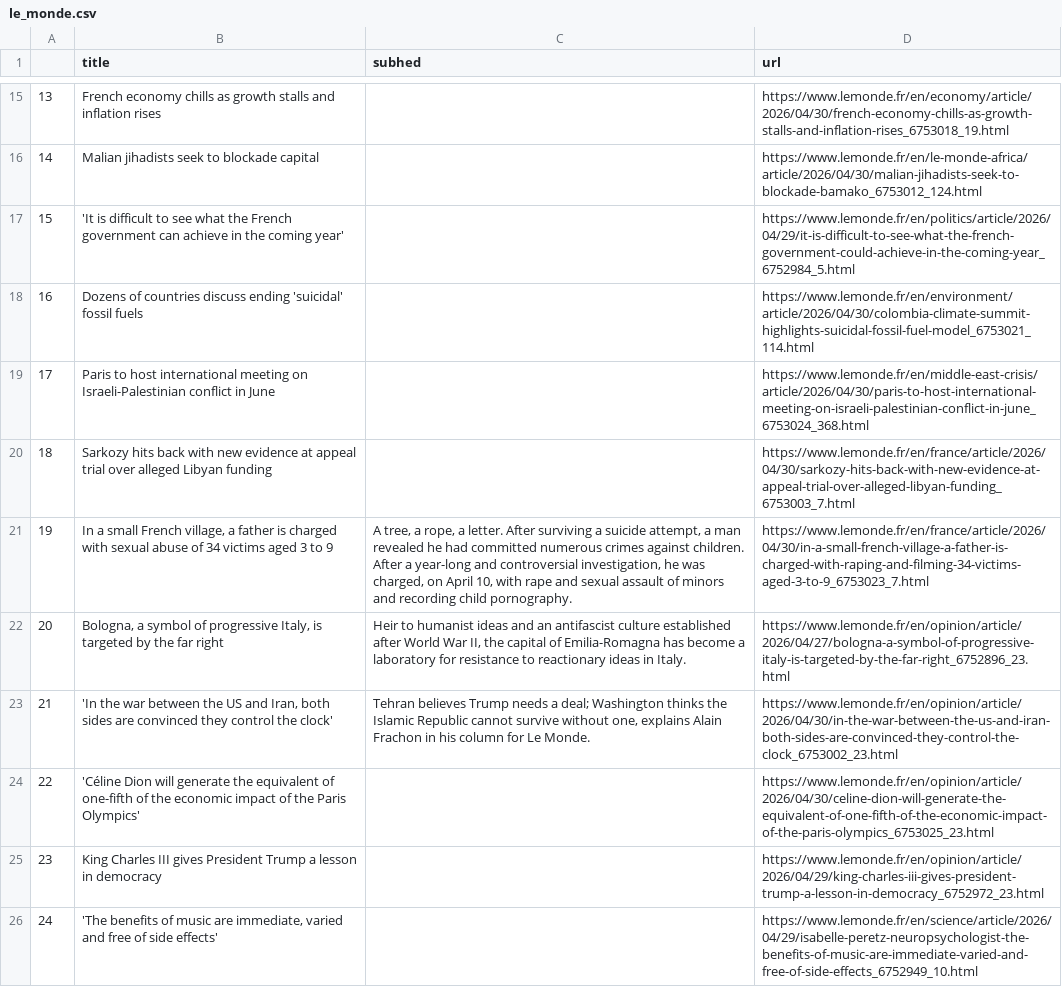
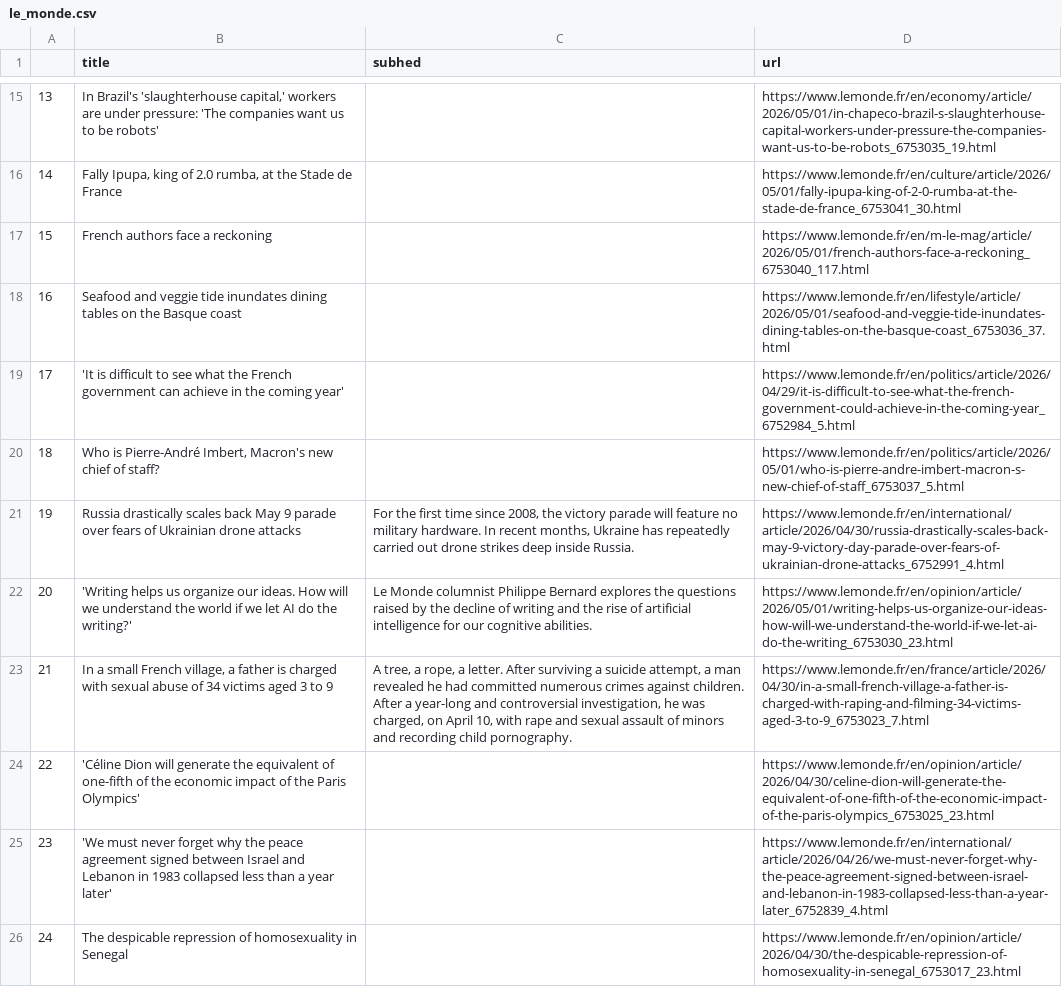
Before and after one commit to Levin-Ari/homework-7, a CSV file: le_monde.csv, drawn as a sheet; only a part is shown, gaps mark what is left out; the diff covers the shown part only; the diff names each change by its address in the sheet, - before the commit and + after, or states it on an @@ line.

```diff
--- a/le_monde.csv
+++ b/le_monde.csv
-B15 (title): French economy chills as growth stalls and inflation rises
+B15 (title): In Brazil's 'slaughterhouse capital,' workers are under pressure: 'The companies want us to be robots'
-D15 (url): https://www.lemonde.fr/en/economy/article/2026/04/30/french-economy-chills-as-growth-stalls-and-inflation-rises_6753018_19.html
+D15 (url): https://www.lemonde.fr/en/economy/article/2026/05/01/in-chapeco-brazil-s-slaughterhouse-capital-workers-under-pressure-the-companies-want-us-to-be-robots_6753035_19.html
-B16 (title): Malian jihadists seek to blockade capital
+B16 (title): Fally Ipupa, king of 2.0 rumba, at the Stade de France
-D16 (url): https://www.lemonde.fr/en/le-monde-africa/article/2026/04/30/malian-jihadists-seek-to-blockade-bamako_6753012_124.html
+D16 (url): https://www.lemonde.fr/en/culture/article/2026/05/01/fally-ipupa-king-of-2-0-rumba-at-the-stade-de-france_6753041_30.html
-B17 (title): 'It is difficult to see what the French government can achieve in the coming year'
+B17 (title): French authors face a reckoning
-D17 (url): https://www.lemonde.fr/en/politics/article/2026/04/29/it-is-difficult-to-see-what-the-french-government-could-achieve-in-the-coming-year_6752984_5.html
+D17 (url): https://www.lemonde.fr/en/m-le-mag/article/2026/05/01/french-authors-face-a-reckoning_6753040_117.html
-B18 (title): Dozens of countries discuss ending 'suicidal' fossil fuels
+B18 (title): Seafood and veggie tide inundates dining tables on the Basque coast
-D18 (url): https://www.lemonde.fr/en/environment/article/2026/04/30/colombia-climate-summit-highlights-suicidal-fossil-fuel-model_6753021_114.html
+D18 (url): https://www.lemonde.fr/en/lifestyle/article/2026/05/01/seafood-and-veggie-tide-inundates-dining-tables-on-the-basque-coast_6753036_37.html
-B19 (title): Paris to host international meeting on Israeli-Palestinian conflict in June
+B19 (title): 'It is difficult to see what the French government can achieve in the coming year'
-D19 (url): https://www.lemonde.fr/en/middle-east-crisis/article/2026/04/30/paris-to-host-international-meeting-on-israeli-palestinian-conflict-in-june_6753024_368.html
+D19 (url): https://www.lemonde.fr/en/politics/article/2026/04/29/it-is-difficult-to-see-what-the-french-government-could-achieve-in-the-coming-year_6752984_5.html
-B20 (title): Sarkozy hits back with new evidence at appeal trial over alleged Libyan funding
+B20 (title): Who is Pierre-André Imbert, Macron's new chief of staff?
-D20 (url): https://www.lemonde.fr/en/france/article/2026/04/30/sarkozy-hits-back-with-new-evidence-at-appeal-trial-over-alleged-libyan-funding_6753003_7.html
+D20 (url): https://www.lemonde.fr/en/politics/article/2026/05/01/who-is-pierre-andre-imbert-macron-s-new-chief-of-staff_6753037_5.html
-B21 (title): In a small French village, a father is charged with sexual abuse of 34 victims aged 3 to 9
+B21 (title): Russia drastically scales back May 9 parade over fears of Ukrainian drone attacks
-C21 (subhed): A tree, a rope, a letter. After surviving a suicide attempt, a man revealed he had committed numerous crimes against children. After a year-long and controversial investigation, he was charged, on April 10, with rape and sexual assault of minors and recording child pornography.
+C21 (subhed): For the first time since 2008, the victory parade will feature no military hardware. In recent months, Ukraine has repeatedly carried out drone strikes deep inside Russia.
-D21 (url): https://www.lemonde.fr/en/france/article/2026/04/30/in-a-small-french-village-a-father-is-charged-with-raping-and-filming-34-victims-aged-3-to-9_6753023_7.html
+D21 (url): https://www.lemonde.fr/en/international/article/2026/04/30/russia-drastically-scales-back-may-9-victory-day-parade-over-fears-of-ukrainian-drone-attacks_6752991_4.html
-B22 (title): Bologna, a symbol of progressive Italy, is targeted by the far right
+B22 (title): 'Writing helps us organize our ideas. How will we understand the world if we let AI do the writing?'
-C22 (subhed): Heir to humanist ideas and an antifascist culture established after World War II, the capital of Emilia-Romagna has become a laboratory for resistance to reactionary ideas in Italy.
+C22 (subhed): Le Monde columnist Philippe Bernard explores the questions raised by the decline of writing and the rise of artificial intelligence for our cognitive abilities.
-D22 (url): https://www.lemonde.fr/en/opinion/article/2026/04/27/bologna-a-symbol-of-progressive-italy-is-targeted-by-the-far-right_6752896_23.html
+D22 (url): https://www.lemonde.fr/en/opinion/article/2026/05/01/writing-helps-us-organize-our-ideas-how-will-we-understand-the-world-if-we-let-ai-do-the-writing_6753030_23.html
-B23 (title): 'In the war between the US and Iran, both sides are convinced they control the clock'
+B23 (title): In a small French village, a father is charged with sexual abuse of 34 victims aged 3 to 9
-C23 (subhed): Tehran believes Trump needs a deal; Washington thinks the Islamic Republic cannot survive without one, explains Alain Frachon in his column for Le Monde.
+C23 (subhed): A tree, a rope, a letter. After surviving a suicide attempt, a man revealed he had committed numerous crimes against children. After a year-long and controversial investigation, he was charged, on April 10, with rape and sexual assault of minors and recording child pornography.
-D23 (url): https://www.lemonde.fr/en/opinion/article/2026/04/30/in-the-war-between-the-us-and-iran-both-sides-are-convinced-they-control-the-clock_6753002_23.html
+D23 (url): https://www.lemonde.fr/en/france/article/2026/04/30/in-a-small-french-village-a-father-is-charged-with-raping-and-filming-34-victims-aged-3-to-9_6753023_7.html
-B25 (title): King Charles III gives President Trump a lesson in democracy
+B25 (title): 'We must never forget why the peace agreement signed between Israel and Lebanon in 1983 collapsed less than a year later'
-D25 (url): https://www.lemonde.fr/en/opinion/article/2026/04/29/king-charles-iii-gives-president-trump-a-lesson-in-democracy_6752972_23.html
+D25 (url): https://www.lemonde.fr/en/international/article/2026/04/26/we-must-never-forget-why-the-peace-agreement-signed-between-israel-and-lebanon-in-1983-collapsed-less-than-a-year-later_6752839_4.html
-B26 (title): 'The benefits of music are immediate, varied and free of side effects'
+B26 (title): The despicable repression of homosexuality in Senegal
-D26 (url): https://www.lemonde.fr/en/science/article/2026/04/29/isabelle-peretz-neuropsychologist-the-benefits-of-music-are-immediate-varied-and-free-of-side-effects_6752949_10.html
+D26 (url): https://www.lemonde.fr/en/opinion/article/2026/04/30/the-despicable-repression-of-homosexuality-in-senegal_6753017_23.html
```
Also changed, not shown: 31 edited cells elsewhere in this file.
